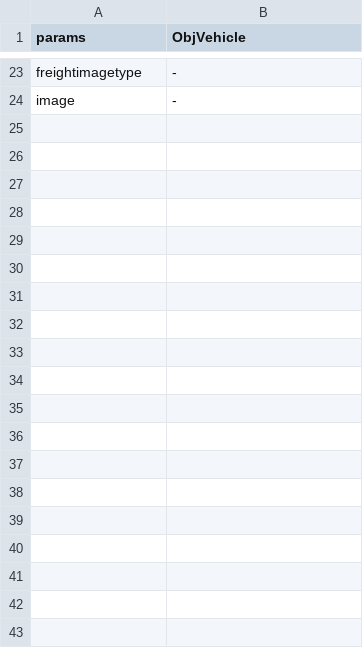
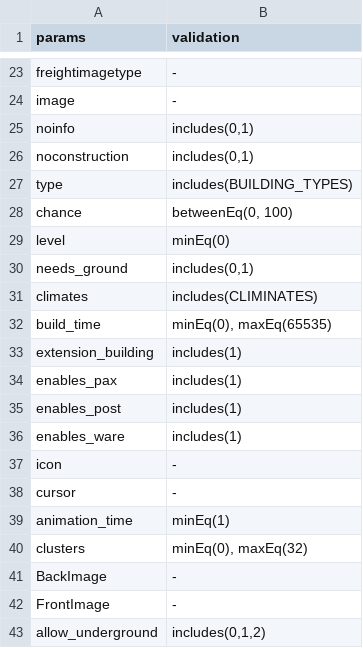
Before and after one commit to 128na/simutrans-addon-maker-online, a TSV file: docs/param_validation.tsv (was src/components/DatEditor/ObjEditor/validation.tsv), drawn as a sheet; only a part is shown, gaps mark what is left out; the diff names each change by its address in the sheet, - before the commit and + after, or states it on an @@ line.

```diff
--- a/src/components/DatEditor/ObjEditor/validation.tsv
+++ b/docs/param_validation.tsv
-B1: ObjVehicle
+B1: validation
+row 25: noinfo | includes(0,1)
+row 26: noconstruction | includes(0,1)
+row 27: type | includes(BUILDING_TYPES)
+row 28: chance | betweenEq(0, 100)
+row 29: level | minEq(0)
+row 30: needs_ground | includes(0,1)
+row 31: climates | includes(CLIMINATES)
+row 32: build_time | minEq(0), maxEq(65535)
+row 33: extension_building | includes(1)
+row 34: enables_pax | includes(1)
+row 35: enables_post | includes(1)
+row 36: enables_ware | includes(1)
+row 37: icon | -
+row 38: cursor | -
+row 39: animation_time | minEq(1)
+row 40: clusters | minEq(0), maxEq(32)
+row 41: BackImage | -
+row 42: FrontImage | -
+row 43: allow_underground | includes(0,1,2)
```
Also changed, not shown: 4 other files.
